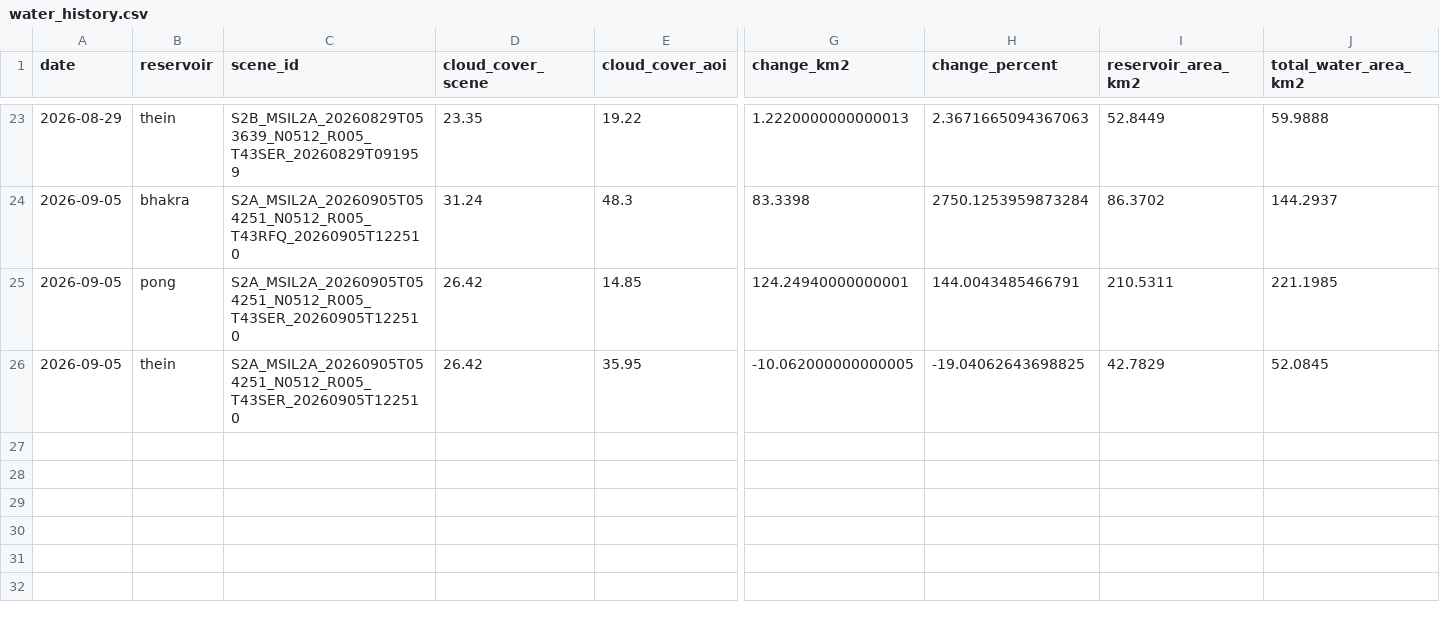
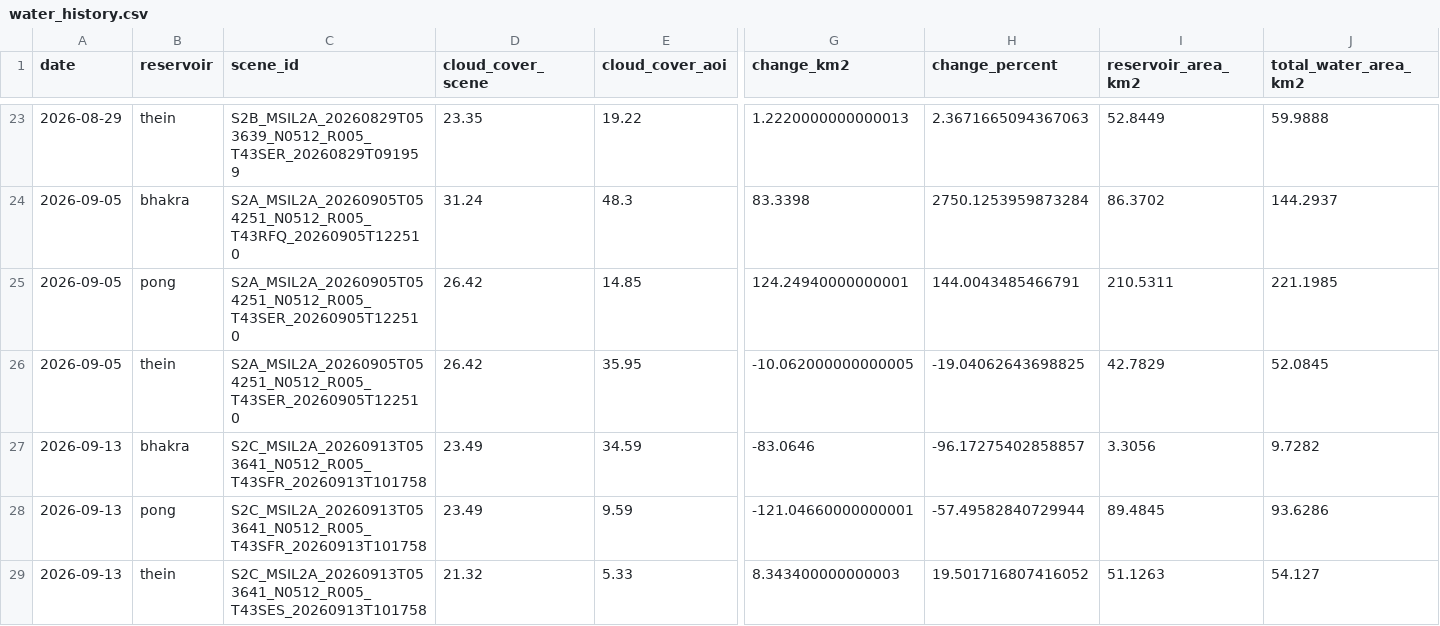
Before and after one commit to Ibrahom1/Sentinel2CDSE, a CSV file: outputs/water_history.csv, drawn as a sheet; only a part is shown, gaps mark what is left out; rows hold the shown columns only; the diff names each change by its address in the sheet, - before the commit and + after, or states it on an @@ line.

```diff
--- a/outputs/water_history.csv
+++ b/outputs/water_history.csv
+row 27: 2026-09-13 | bhakra | S2C_MSIL2A_20260913T053641_N0512_R005_T43SFR_20260913T101758 | 23.49 | 34.59 | -83.0646 | -96.17275402858857 | 3.3056 | 9.7282
+row 28: 2026-09-13 | pong | S2C_MSIL2A_20260913T053641_N0512_R005_T43SFR_20260913T101758 | 23.49 | 9.59 | -121.04660000000001 | -57.49582840729944 | 89.4845 | 93.6286
+row 29: 2026-09-13 | thein | S2C_MSIL2A_20260913T053641_N0512_R005_T43SES_20260913T101758 | 21.32 | 5.33 | 8.343400000000003 | 19.501716807416052 | 51.1263 | 54.127
```
Also changed, not shown: 49 other files.
